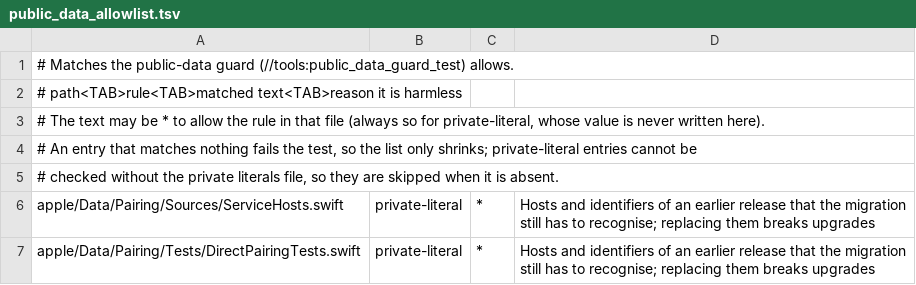
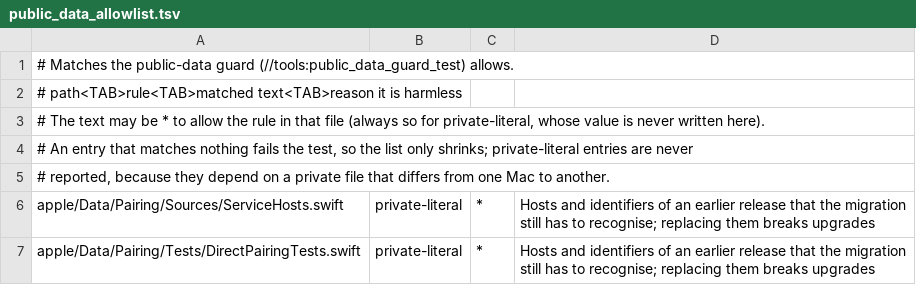
Before and after one commit to bitomule/alondra, a TSV file: tools/public_data_allowlist.tsv, drawn as a sheet; only a part is shown.

Commit message:
Never report private-literal allowlist entries as unused
The entries depend on a private file that differs from one Mac to another, so a
contributor with their own literals file must not see them fail.

```diff
--- a/tools/public_data_allowlist.tsv
+++ b/tools/public_data_allowlist.tsv
@@ -3,4 +3,4 @@
 # The text may be * to allow the rule in that file (always so for private-literal, whose value is never written here).
-# An entry that matches nothing fails the test, so the list only shrinks; private-literal entries cannot be
-# checked without the private literals file, so they are skipped when it is absent.
+# An entry that matches nothing fails the test, so the list only shrinks; private-literal entries are never
+# reported, because they depend on a private file that differs from one Mac to another.
 apple/Data/Pairing/Sources/ServiceHosts.swift	private-literal	*	Hosts and identifiers of an earlier release that the migration still has to recognise; replacing them breaks upgrades
```
Also changed, not shown: 3 other files.
